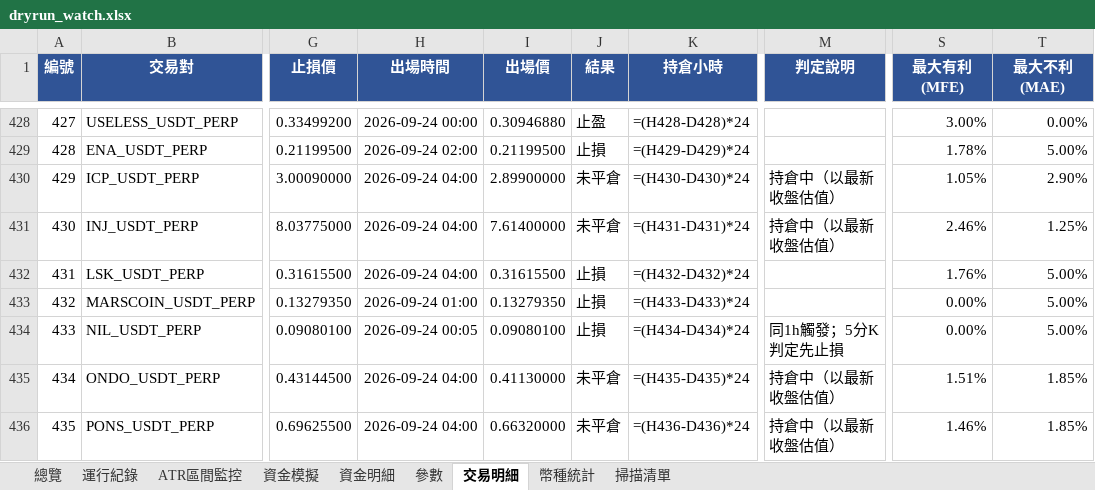
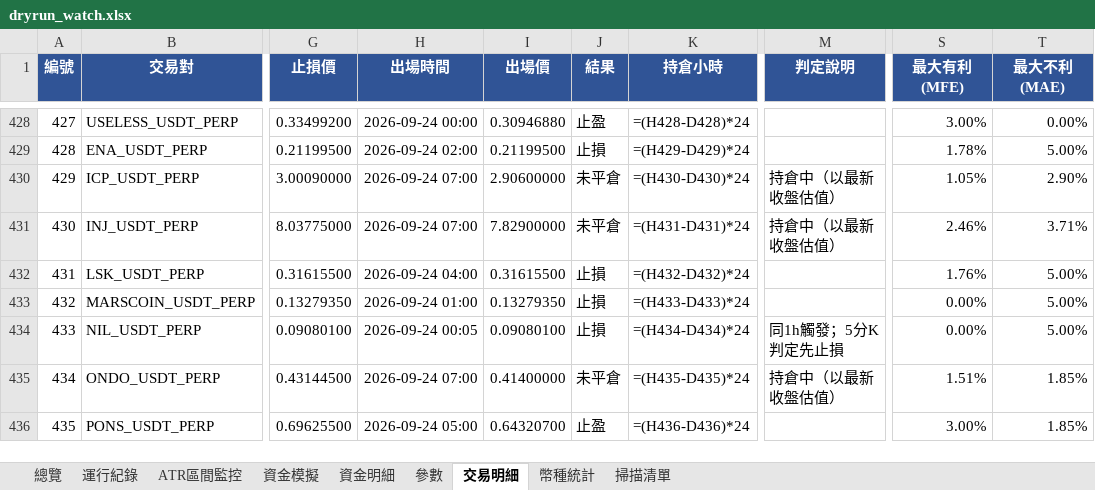
Before and after one commit to timzen43210/Crypto_Trader, an Excel workbook: output/dryrun_watch.xlsx, sheet 交易明細, drawn as a sheet; only a part is shown, gaps mark what is left out; values as stored, in another font and other column widths than the file's, no borders; formulas without a stored value are shown as written; conditional formats not drawn; the diff covers the shown part only; the diff names each change by its address in the sheet, - before the commit and + after, or states it on an @@ line.

```diff
--- a/output/dryrun_watch.xlsx (sheet 交易明細)
+++ b/output/dryrun_watch.xlsx (sheet 交易明細)
-H430:H431 (出場時間): 2026-09-24 04:00
+H430:H431 (出場時間): 2026-09-24 07:00
-I430 (出場價): 2.89900000
+I430 (出場價): 2.90600000
-I431 (出場價): 7.61400000
+I431 (出場價): 7.82900000
-T431 (最大不利(MAE)): 1.25%
+T431 (最大不利(MAE)): 3.71%
-H435 (出場時間): 2026-09-24 04:00
+H435 (出場時間): 2026-09-24 07:00
-I435 (出場價): 0.41130000
+I435 (出場價): 0.41400000
-H436 (出場時間): 2026-09-24 04:00
+H436 (出場時間): 2026-09-24 05:00
-I436 (出場價): 0.66320000
+I436 (出場價): 0.64320700
-J436 (結果): 未平倉
+J436 (結果): 止盈
-M436 (判定說明): 持倉中（以最新收盤估值）
+M436 (判定說明): (empty)
-S436 (最大有利(MFE)): 1.46%
+S436 (最大有利(MFE)): 3.00%
```
Also changed, not shown: 2 added rows and 21 edited cells elsewhere in this sheet, sheet 幣種統計, sheet 資金明細, sheet 總覽, sheet 資金模擬, sheet ATR區間監控, sheet 運行紀錄, 2 more sheets, charts or pictures, output/dryrun_rev.xlsx, output/dryrun_rev_wide.xlsx, 3 other files.
